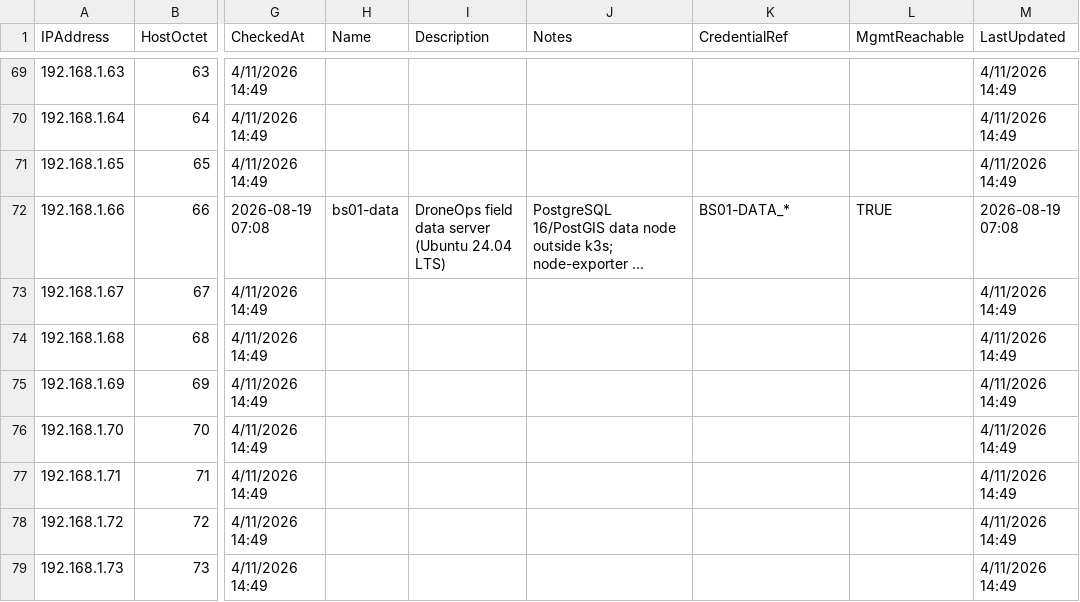
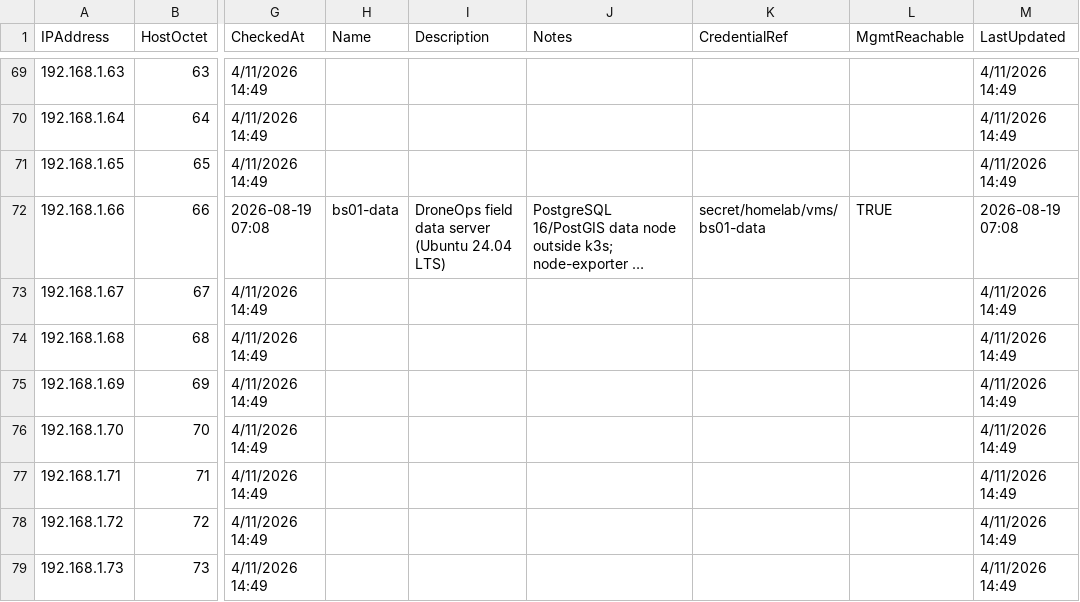
Before and after one commit to ajh-lab/lab, a CSV file: network_devices.csv, drawn as a sheet; only a part is shown, gaps mark what is left out; long unchanged cells end in …; the diff names each change by its address in the sheet, - before the commit and + after, or states it on an @@ line.

Commit message:
Add bs01-data OpenBAO credential reference

```diff
--- a/network_devices.csv
+++ b/network_devices.csv
-K72 (CredentialRef): BS01-DATA_*
+K72 (CredentialRef): secret/homelab/vms/bs01-data
```
Also changed, not shown: 1 other file.
